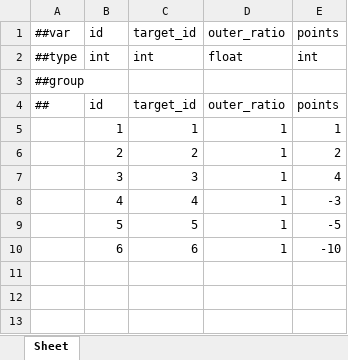
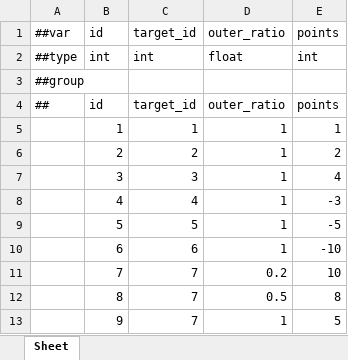
Before and after one commit to Baeinsoo/infrastructure, an Excel workbook: table/Datas/#ArcheryRing.xlsx, sheet Sheet, drawn as a sheet; values as stored, in another font and other column widths than the file's, no borders; the diff names each change by its address in the sheet, - before the commit and + after, or states it on an @@ line.

```diff
--- a/table/Datas/#ArcheryRing.xlsx (sheet Sheet)
+++ b/table/Datas/#ArcheryRing.xlsx (sheet Sheet)
+row 11:  | 7 | 7 | 0.2 | 10
+row 12:  | 8 | 7 | 0.5 | 8
+row 13:  | 9 | 7 | 1 | 5
```
Also changed, not shown: table/Datas/#ArcheryConfig.xlsx, table/Datas/#ArcheryTarget.xlsx, 3 other files.
